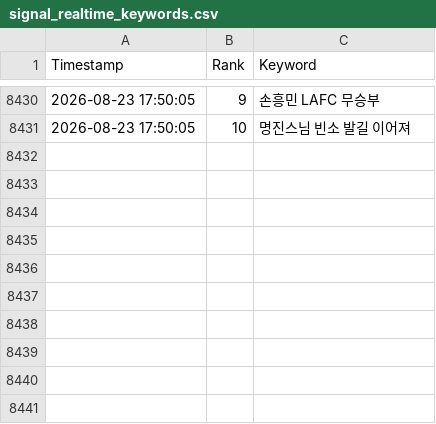
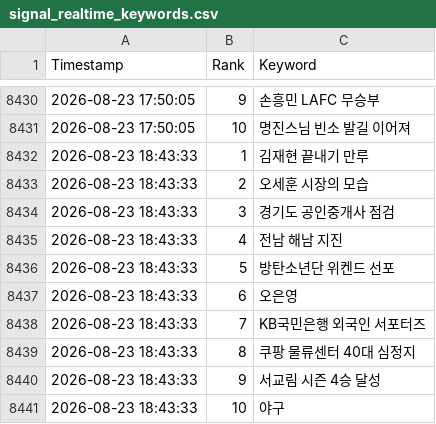
Before and after one commit to wafflecomm/TrafficCatcher, a CSV file: signal_realtime_keywords.csv, drawn as a sheet; only a part is shown, gaps mark what is left out; the diff names each change by its address in the sheet, - before the commit and + after, or states it on an @@ line.

```diff
--- a/signal_realtime_keywords.csv
+++ b/signal_realtime_keywords.csv
+row 8432: 2026-08-23 18:43:33 | 1 | 김재현 끝내기 만루
+row 8433: 2026-08-23 18:43:33 | 2 | 오세훈 시장의 모습
+row 8434: 2026-08-23 18:43:33 | 3 | 경기도 공인중개사 점검
+row 8435: 2026-08-23 18:43:33 | 4 | 전남 해남 지진
+row 8436: 2026-08-23 18:43:33 | 5 | 방탄소년단 위켄드 선포
+row 8437: 2026-08-23 18:43:33 | 6 | 오은영
+row 8438: 2026-08-23 18:43:33 | 7 | KB국민은행 외국인 서포터즈
+row 8439: 2026-08-23 18:43:33 | 8 | 쿠팡 물류센터 40대 심정지
+row 8440: 2026-08-23 18:43:33 | 9 | 서교림 시즌 4승 달성
+row 8441: 2026-08-23 18:43:33 | 10 | 야구
```
Also changed, not shown: 2 other files.
